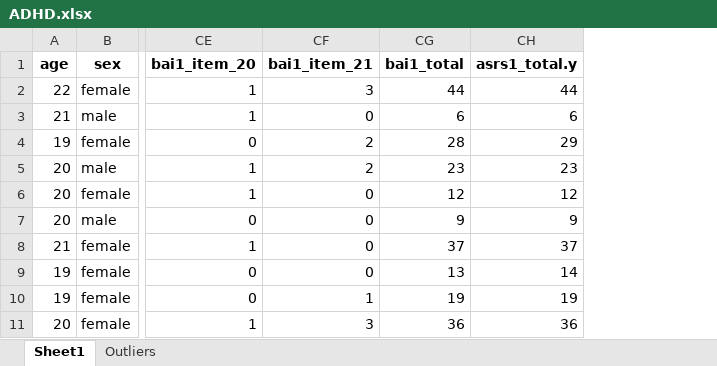
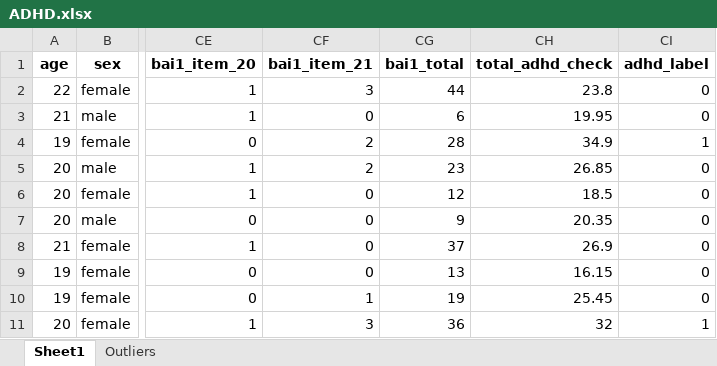
Before and after one commit to risya22008/mini-proyek-adhd, an Excel workbook: ADHD.xlsx, sheet Sheet1, drawn as a sheet; only a part is shown, gaps mark what is left out; values as stored, in another font and other column widths than the file's, no borders; removed rows and columns are numbered as before the commit, all else as after; the diff names each change by its address in the sheet, - before the commit and + after, or states it on an @@ line.

Commit message:
adhd

```diff
--- a/ADHD.xlsx (sheet Sheet1)
+++ b/ADHD.xlsx (sheet Sheet1)
-column CH (asrs1_total.y), rows 2-11: 44 | 6 | 29 | 23 | 12 | 9 | 37 | 14 | 19 | 36
+column CH (total_adhd_check), rows 2-11: 23.8 | 19.95 | 34.9 | 26.85 | 18.5 | 20.35 | 26.9 | 16.15 | 25.45 | 32
+column CI (adhd_label), rows 2-11: 0 | 0 | 1 | 0 | 0 | 0 | 0 | 0 | 0 | 1
```
Also changed, not shown: 3 other files.
